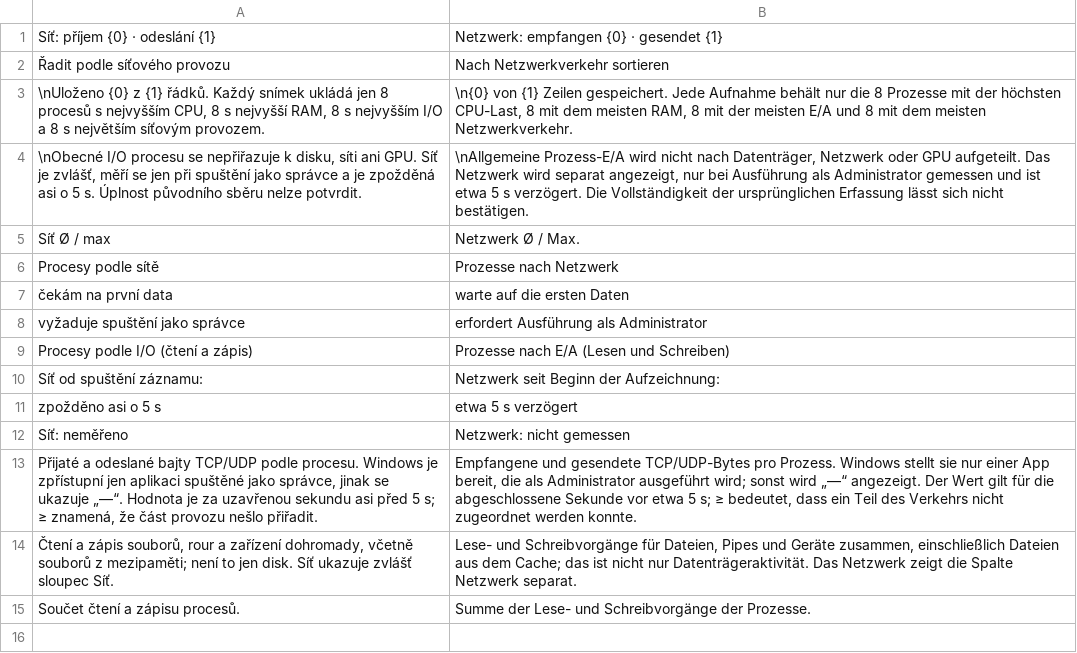
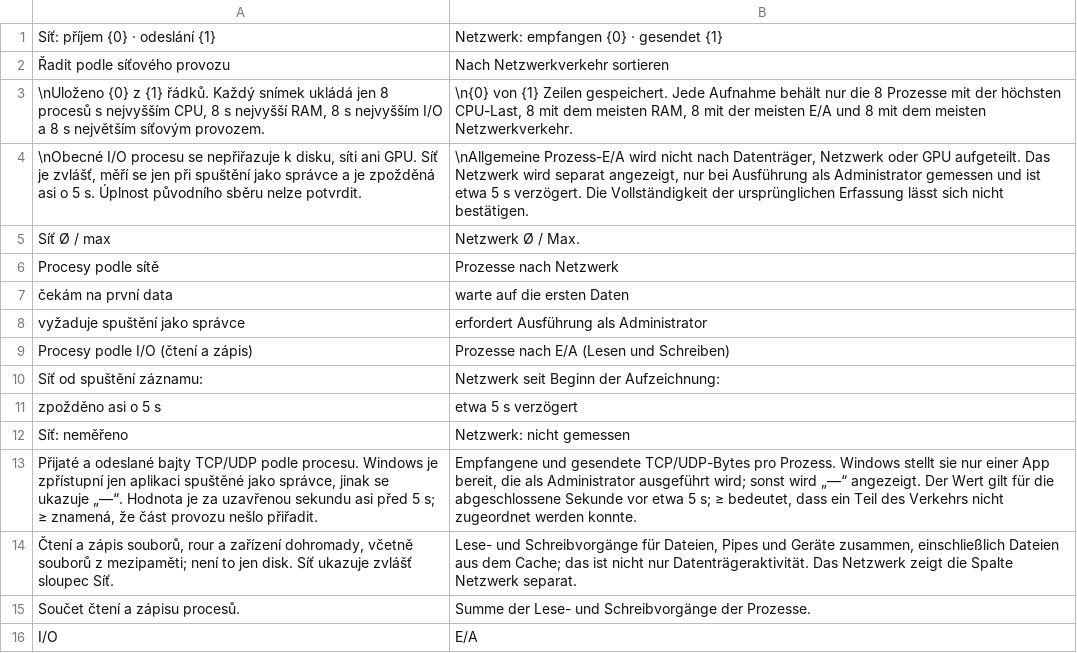
Before and after one commit to nks-hub/nks-taskmgr, a TSV file: src/winui/Strings/de/network.tsv, drawn as a sheet.

```diff
--- a/src/winui/Strings/de/network.tsv
+++ b/src/winui/Strings/de/network.tsv
@@ -15 +15,2 @@ Přijaté a odeslané bajty TCP/UDP podle procesu. Windows je zpřístupní jen
 Součet čtení a zápisu procesů.	Summe der Lese- und Schreibvorgänge der Prozesse.
+I/O	E/A
```
Also changed, not shown: src/winui/Strings/en/network.tsv, src/winui/Strings/pl/network.tsv, 3 other files.
